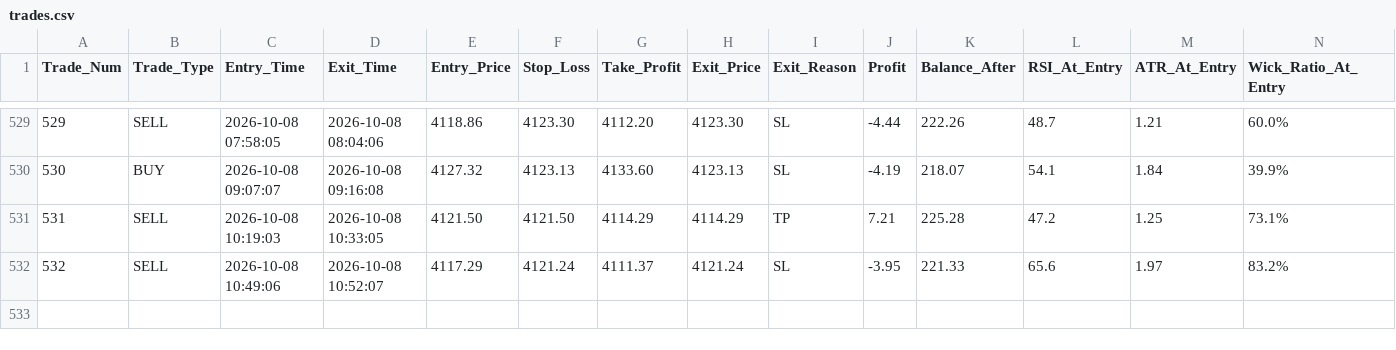
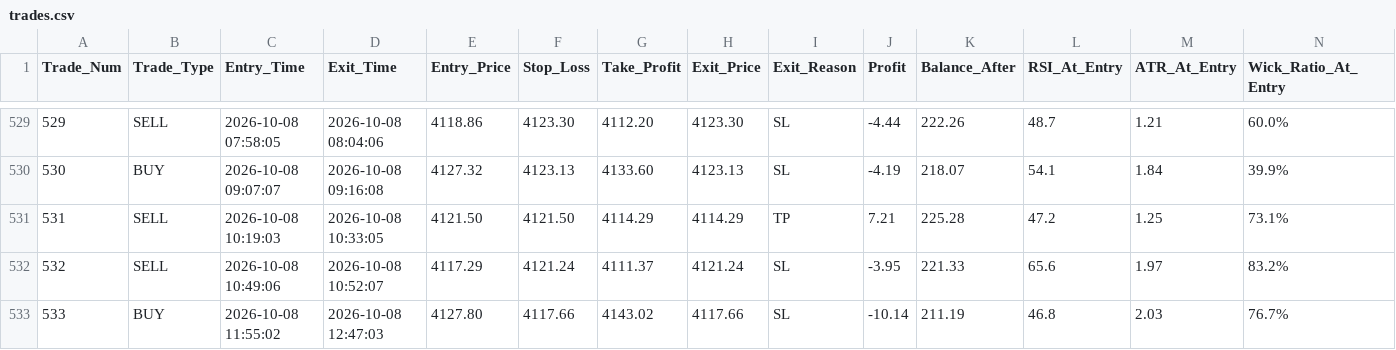
Before and after one commit to shashidaren/gold-trading-bot, a CSV file: trades.csv, drawn as a sheet; only a part is shown, gaps mark what is left out; rows hold the shown columns only; the diff names each change by its address in the sheet, - before the commit and + after, or states it on an @@ line.

```diff
--- a/trades.csv
+++ b/trades.csv
+row 533: 533 | BUY | 2026-10-08 11:55:02 | 2026-10-08 12:47:03 | 4127.80 | 4117.66 | 4143.02 | 4117.66 | SL | -10.14 | 211.19 | 46.8 | 2.03 | 76.7%
```
Also changed, not shown: skipped_trades.csv, 2 other files.
